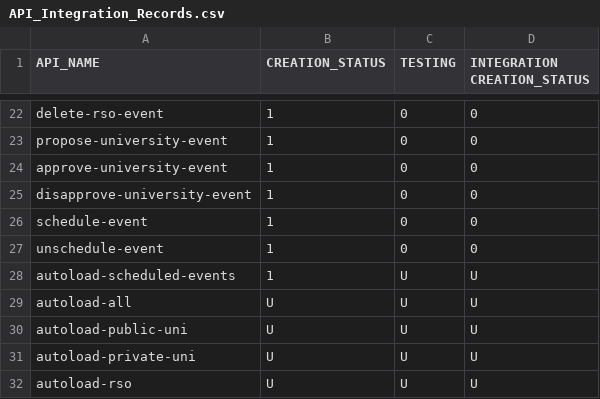
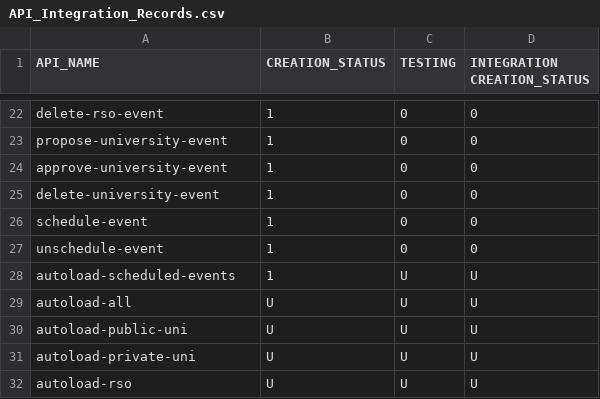
Before and after one commit to alexneilgreen/New-Database-Project, a CSV file: API_Integration_Records.csv, drawn as a sheet; only a part is shown, gaps mark what is left out.

```diff
--- a/API_Integration_Records.csv
+++ b/API_Integration_Records.csv
@@ -24,3 +24,3 @@ propose-university-event    ,   1,   0,   0
 approve-university-event    ,   1,   0,   0
-disapprove-university-event ,   1,   0,   0
+delete-university-event     ,   1,   0,   0
 schedule-event              ,   1,   0,   0
```
Also changed, not shown: 3 other files.
